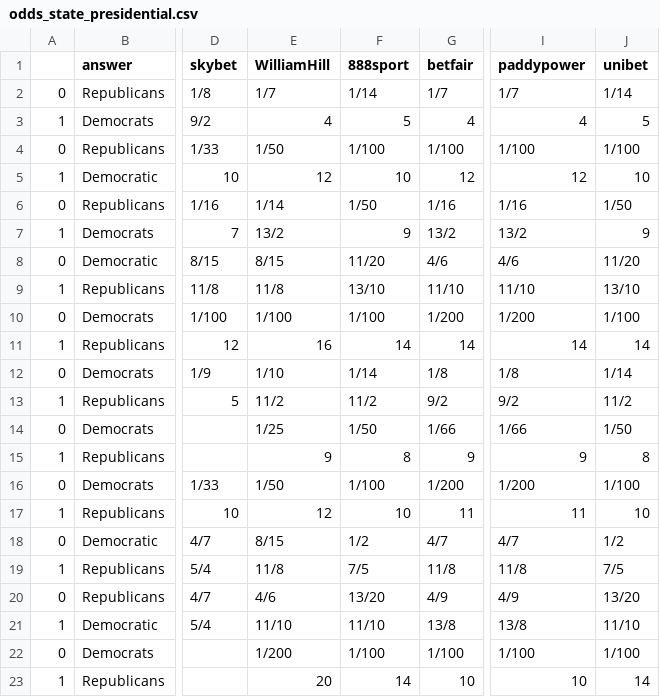
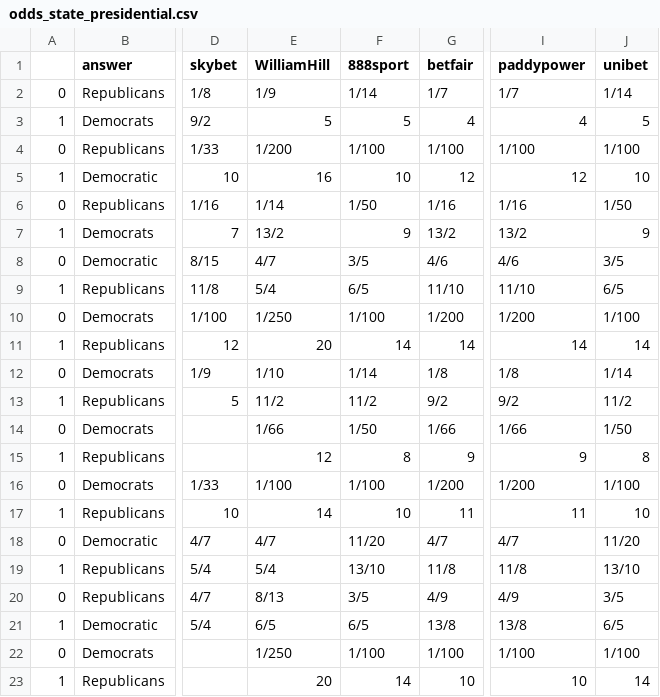
Before and after one commit to mickbransfield/predictit_538_odds, a CSV file: odds_state_presidential.csv, drawn as a sheet; only a part is shown, gaps mark what is left out; the diff covers the shown part only; the diff names each change by its address in the sheet, - before the commit and + after, or states it on an @@ line.

Commit message:
Auto Update | 08/16/20 08:30:33

```diff
--- a/odds_state_presidential.csv
+++ b/odds_state_presidential.csv
-E2 (WilliamHill): 1/7
+E2 (WilliamHill): 1/9
-E3 (WilliamHill): 4
+E3 (WilliamHill): 5
-E4 (WilliamHill): 1/50
+E4 (WilliamHill): 1/200
-E5 (WilliamHill): 12
+E5 (WilliamHill): 16
-E8 (WilliamHill): 8/15
+E8 (WilliamHill): 4/7
-F8 (888sport): 11/20
+F8 (888sport): 3/5
-J8 (unibet): 11/20
+J8 (unibet): 3/5
-E9 (WilliamHill): 11/8
+E9 (WilliamHill): 5/4
-F9 (888sport): 13/10
+F9 (888sport): 6/5
-J9 (unibet): 13/10
+J9 (unibet): 6/5
-E10 (WilliamHill): 1/100
+E10 (WilliamHill): 1/250
-E11 (WilliamHill): 16
+E11 (WilliamHill): 20
-E14 (WilliamHill): 1/25
+E14 (WilliamHill): 1/66
-E15 (WilliamHill): 9
+E15 (WilliamHill): 12
-E16 (WilliamHill): 1/50
+E16 (WilliamHill): 1/100
-E17 (WilliamHill): 12
+E17 (WilliamHill): 14
-E18 (WilliamHill): 8/15
+E18 (WilliamHill): 4/7
-F18 (888sport): 1/2
+F18 (888sport): 11/20
-J18 (unibet): 1/2
+J18 (unibet): 11/20
-E19 (WilliamHill): 11/8
+E19 (WilliamHill): 5/4
-F19 (888sport): 7/5
+F19 (888sport): 13/10
-J19 (unibet): 7/5
+J19 (unibet): 13/10
-E20 (WilliamHill): 4/6
+E20 (WilliamHill): 8/13
-F20 (888sport): 13/20
+F20 (888sport): 3/5
-J20 (unibet): 13/20
+J20 (unibet): 3/5
-E21 (WilliamHill): 11/10
+E21 (WilliamHill): 6/5
-F21 (888sport): 11/10
+F21 (888sport): 6/5
-J21 (unibet): 11/10
+J21 (unibet): 6/5
-E22 (WilliamHill): 1/200
+E22 (WilliamHill): 1/250
```
Also changed, not shown: 98 edited cells elsewhere in this file.
